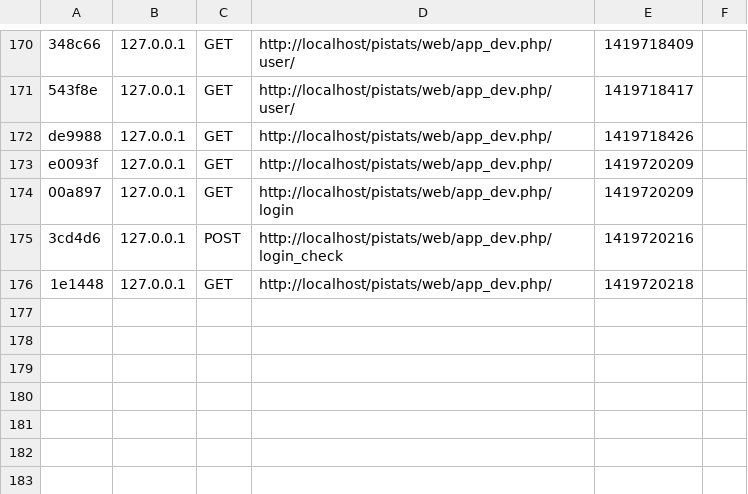
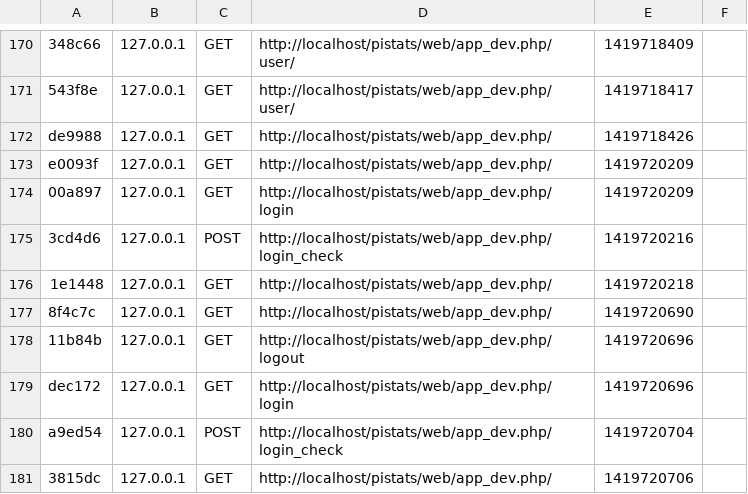
Before and after one commit to Victor-Barcelo/Pistats-Symfony2, a CSV file: app/cache/dev/profiler/index.csv, drawn as a sheet; only a part is shown, gaps mark what is left out; the diff names each change by its address in the sheet, - before the commit and + after, or states it on an @@ line.

```diff
--- a/app/cache/dev/profiler/index.csv
+++ b/app/cache/dev/profiler/index.csv
+row 177: 8f4c7c | 127.0.0.1 | GET | http://localhost/pistats/web/app_dev.php/ | 1419720690
+row 178: 11b84b | 127.0.0.1 | GET | http://localhost/pistats/web/app_dev.php/logout | 1419720696
+row 179: dec172 | 127.0.0.1 | GET | http://localhost/pistats/web/app_dev.php/login | 1419720696
+row 180: a9ed54 | 127.0.0.1 | POST | http://localhost/pistats/web/app_dev.php/login_check | 1419720704
+row 181: 3815dc | 127.0.0.1 | GET | http://localhost/pistats/web/app_dev.php/ | 1419720706
```
Also changed, not shown: 9 other files.
